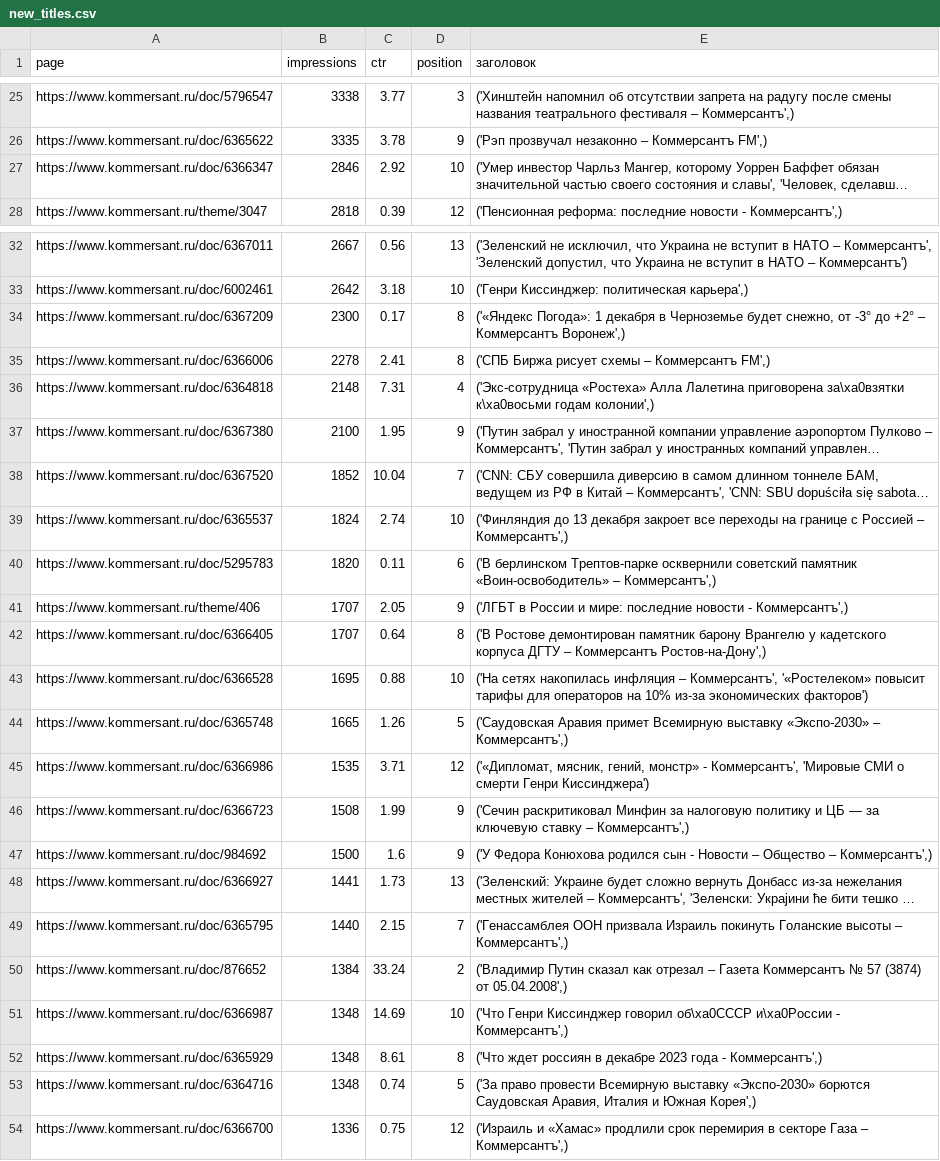
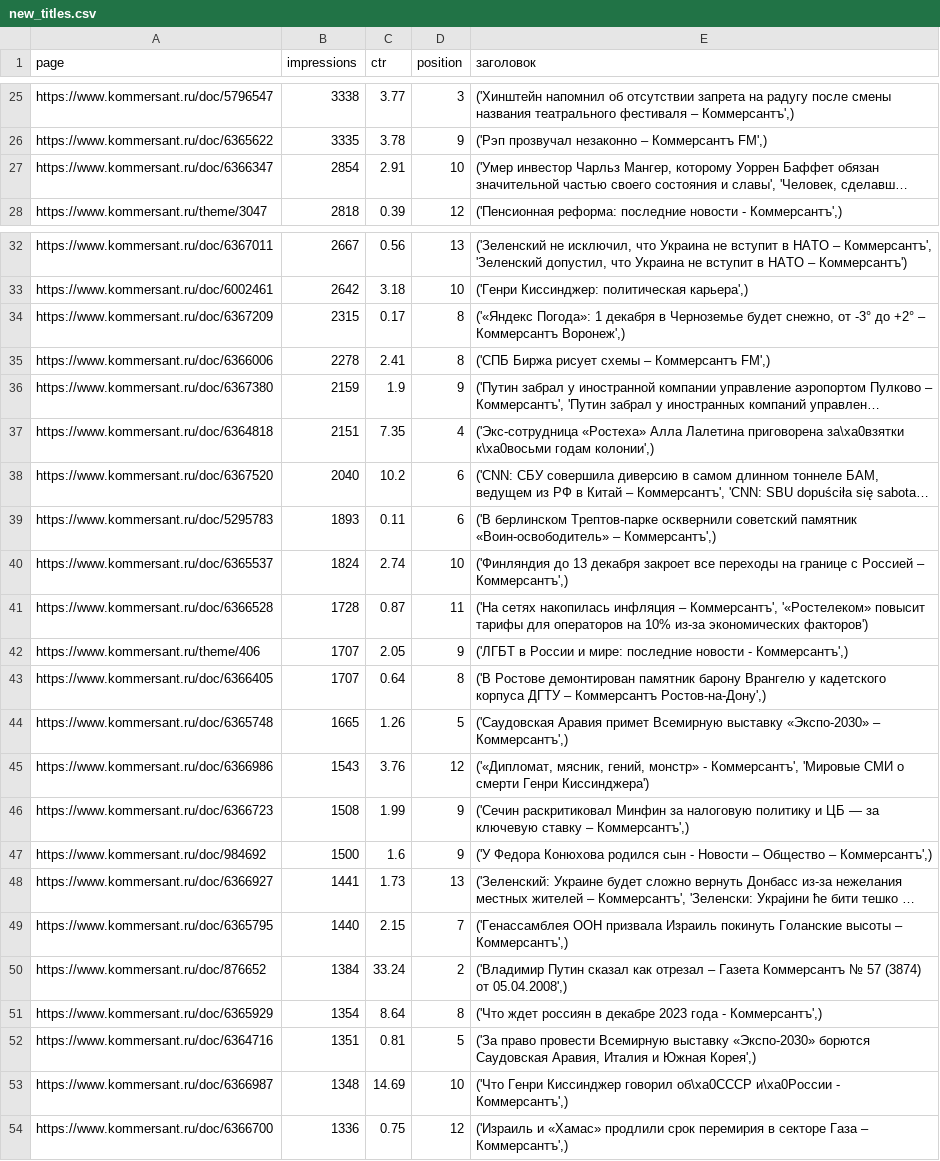
Before and after one commit to kupletist/seo, a CSV file: new_titles.csv, drawn as a sheet; only a part is shown, gaps mark what is left out; long unchanged cells end in …; removed rows and columns are numbered as before the commit, all else as after; the diff covers the shown part only; the diff names each change by its address in the sheet, - before the commit and + after, or states it on an @@ line.

```diff
--- a/new_titles.csv
+++ b/new_titles.csv
-B27 (impressions): 2846
+B27 (impressions): 2854
-C27 (ctr): 2.92
+C27 (ctr): 2.91
-B34 (impressions): 2300
+B34 (impressions): 2315
-row 36: https://www.kommersant.ru/doc/6364818 | 2148 | 7.31 | 4 | ('Экс-сотрудница «Ростеха» Алла Лалетина приговорена за\xa0взятки к\xa0восьми годам колонии',)
-B36 (impressions): 2100
+B36 (impressions): 2159
-C36 (ctr): 1.95
+C36 (ctr): 1.9
+row 37: https://www.kommersant.ru/doc/6364818 | 2151 | 7.35 | 4 | ('Экс-сотрудница «Ростеха» Алла Лалетина приговорена за\xa0взятки к\xa0восьми годам колонии',)
-B38 (impressions): 1852
+B38 (impressions): 2040
-C38 (ctr): 10.04
+C38 (ctr): 10.2
-D38 (position): 7
+D38 (position): 6
+row 39: https://www.kommersant.ru/doc/5295783 | 1893 | 0.11 | 6 | ('В берлинском Трептов-парке осквернили советский памятник «Воин-освободитель» – Коммерсантъ',)
-row 40: https://www.kommersant.ru/doc/5295783 | 1820 | 0.11 | 6 | ('В берлинском Трептов-парке осквернили советский памятник «Воин-освободитель» – Коммерсантъ',)
+row 41: https://www.kommersant.ru/doc/6366528 | 1728 | 0.87 | 11 | ('На сетях накопилась инфляция – Коммерсантъ', '«Ростелеком» повысит тарифы для операторов на 10% из-за экономических факторов')
-row 43: https://www.kommersant.ru/doc/6366528 | 1695 | 0.88 | 10 | ('На сетях накопилась инфляция – Коммерсантъ', '«Ростелеком» повысит тарифы для операторов на 10% из-за экономических факторов')
-B45 (impressions): 1535
+B45 (impressions): 1543
-C45 (ctr): 3.71
+C45 (ctr): 3.76
+row 51: https://www.kommersant.ru/doc/6365929 | 1354 | 8.64 | 8 | ('Что ждет россиян в декабре 2023 года - Коммерсантъ',)
+row 52: https://www.kommersant.ru/doc/6364716 | 1351 | 0.81 | 5 | ('За право провести Всемирную выставку «Экспо-2030» борются Саудовская Аравия, Италия и Южная Корея',)
-row 52: https://www.kommersant.ru/doc/6365929 | 1348 | 8.61 | 8 | ('Что ждет россиян в декабре 2023 года - Коммерсантъ',)
-row 53: https://www.kommersant.ru/doc/6364716 | 1348 | 0.74 | 5 | ('За право провести Всемирную выставку «Экспо-2030» борются Саудовская Аравия, Италия и Южная Корея',)
```
Also changed, not shown: 5 added rows, 5 removed rows and 58 edited cells elsewhere in this file.
